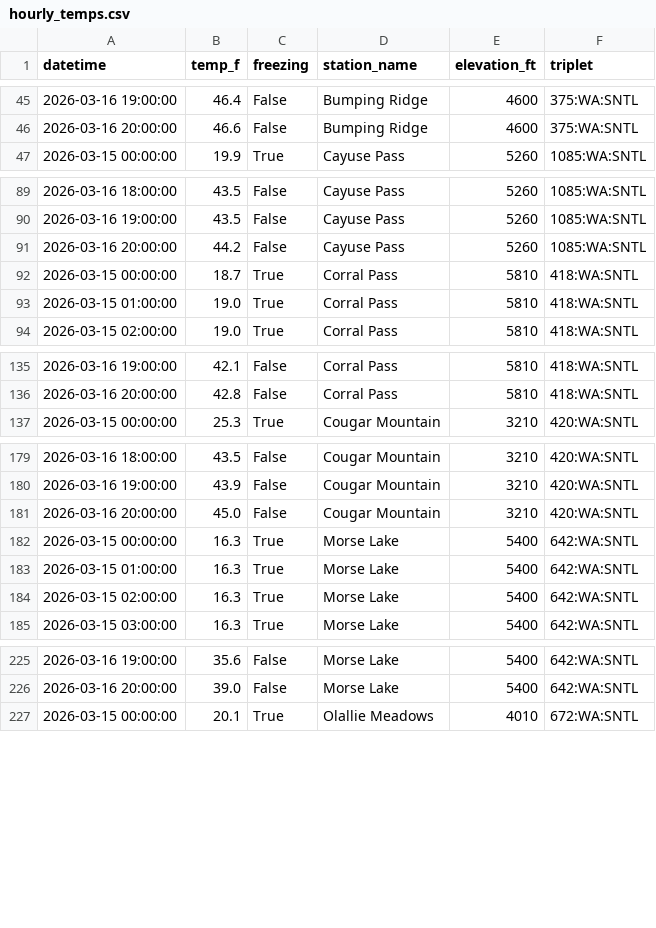
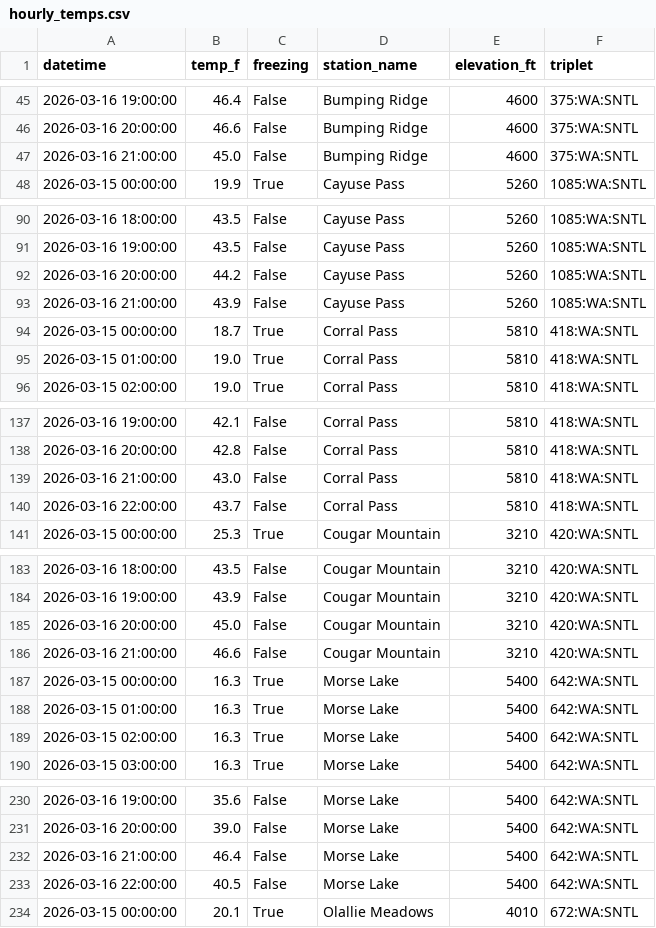
Before and after one commit to bdgroves/rainier-snowpack, a CSV file: data/processed/hourly_temps.csv, drawn as a sheet; only a part is shown, gaps mark what is left out; the diff covers the shown part only; the diff names each change by its address in the sheet, - before the commit and + after, or states it on an @@ line.

```diff
--- a/data/processed/hourly_temps.csv
+++ b/data/processed/hourly_temps.csv
+row 47: 2026-03-16 21:00:00 | 45.0 | False | Bumping Ridge | 4600 | 375:WA:SNTL
+row 93: 2026-03-16 21:00:00 | 43.9 | False | Cayuse Pass | 5260 | 1085:WA:SNTL
+row 139: 2026-03-16 21:00:00 | 43.0 | False | Corral Pass | 5810 | 418:WA:SNTL
+row 140: 2026-03-16 22:00:00 | 43.7 | False | Corral Pass | 5810 | 418:WA:SNTL
+row 186: 2026-03-16 21:00:00 | 46.6 | False | Cougar Mountain | 3210 | 420:WA:SNTL
+row 232: 2026-03-16 21:00:00 | 46.4 | False | Morse Lake | 5400 | 642:WA:SNTL
+row 233: 2026-03-16 22:00:00 | 40.5 | False | Morse Lake | 5400 | 642:WA:SNTL
```
Also changed, not shown: 2 added rows elsewhere in this file, 2 other files.
